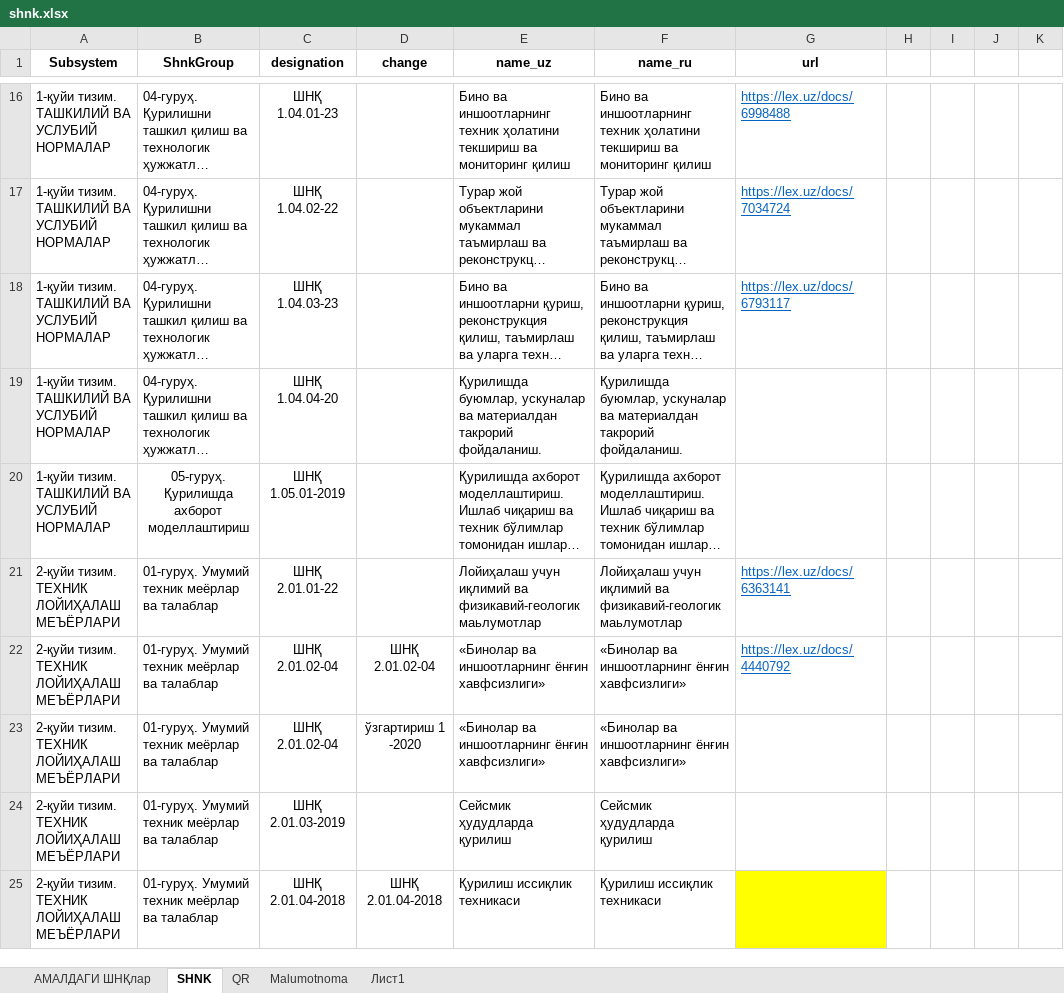
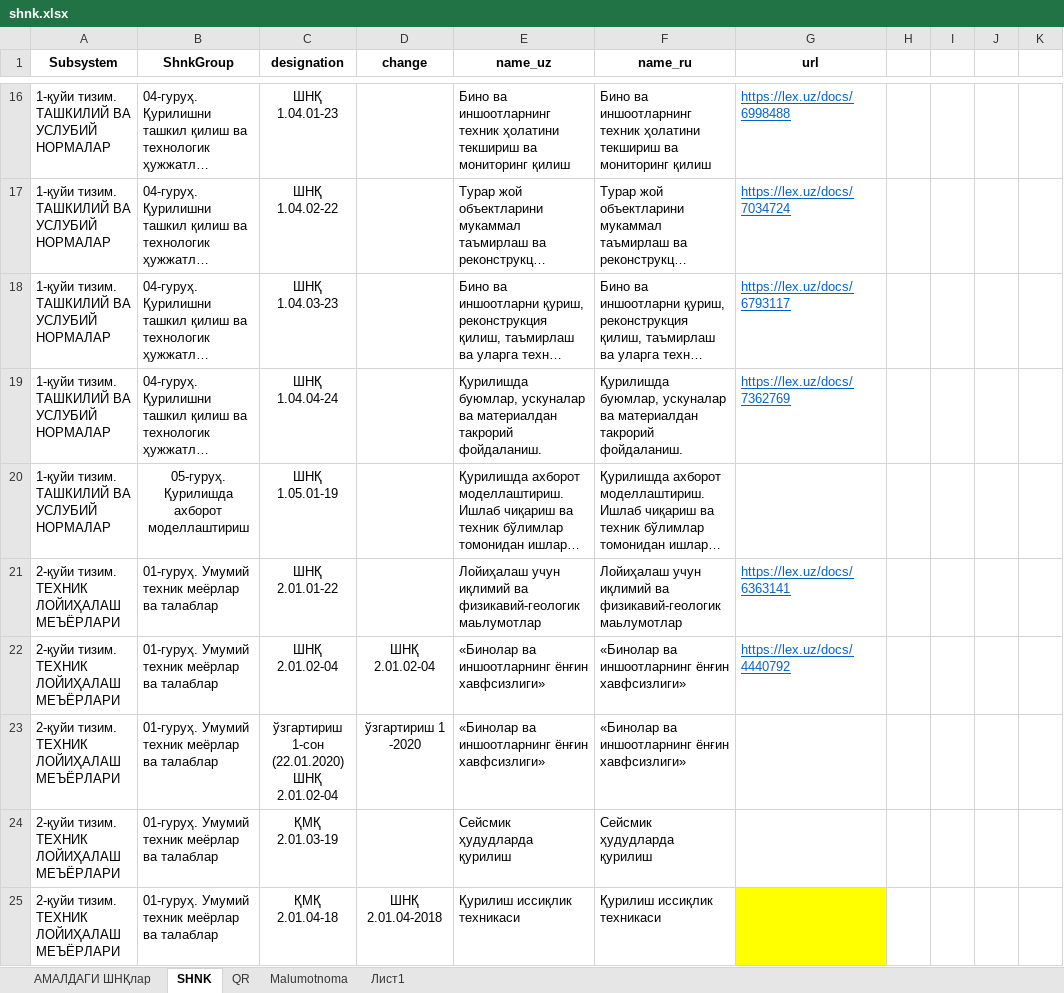
Before and after one commit to Farhod2521/tmsiti, an Excel workbook: django_app/app_shnk/management/commands/shnk.xlsx, sheet SHNK, drawn as a sheet; only a part is shown, gaps mark what is left out; long unchanged cells end in …; values as stored, in another font and other column widths than the file's, no borders; ↵ is a line break in a cell; the diff covers the shown part only; the diff names each change by its address in the sheet, - before the commit and + after, or states it on an @@ line.

Commit message:
fixed

```diff
--- a/django_app/app_shnk/management/commands/shnk.xlsx (sheet SHNK)
+++ b/django_app/app_shnk/management/commands/shnk.xlsx (sheet SHNK)
-C19 (designation): ШНҚ 1.04.04-20
+C19 (designation): ШНҚ 1.04.04-24
-G19 (url): (empty)
+G19 (url): https://lex.uz/docs/7362769
-C20 (designation): ШНҚ 1.05.01-2019
+C20 (designation): ШНҚ 1.05.01-19
-C23 (designation): ШНҚ 2.01.02-04
+C23 (designation): ўзгартириш 1-сон ↵ (22.01.2020) ↵ ШНҚ 2.01.02-04
-C24 (designation): ШНҚ 2.01.03-2019
+C24 (designation): ҚМҚ 2.01.03-19
-C25 (designation): ШНҚ 2.01.04-2018
+C25 (designation): ҚМҚ 2.01.04-18
```
Also changed, not shown: 5 added rows, 1 removed row and 42 edited cells elsewhere in this sheet.
